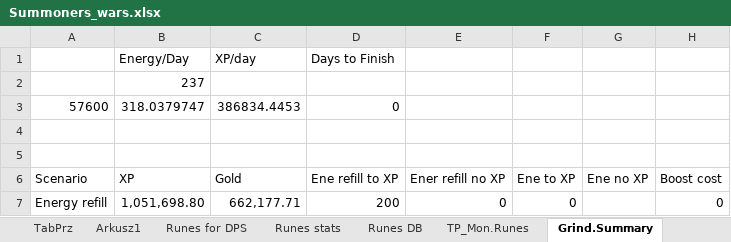
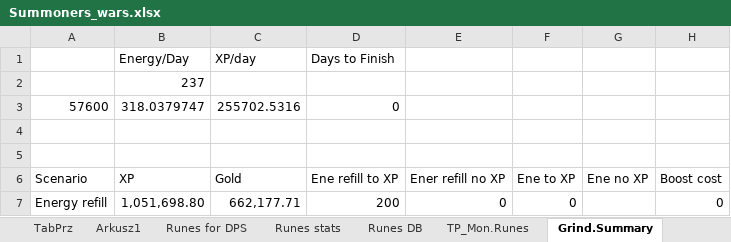
Before and after one commit to mariusz1976/mmorpg, an Excel workbook: Summoners_wars.xlsx, sheet Grind.Summary, drawn as a sheet; only a part is shown; values as stored, in another font and other column widths than the file's, no borders; table styles not drawn; the diff names each change by its address in the sheet, - before the commit and + after, or states it on an @@ line.

```diff
--- a/Summoners_wars.xlsx (sheet Grind.Summary)
+++ b/Summoners_wars.xlsx (sheet Grind.Summary)
-C3 (Gold): 386834.4453
+C3 (Gold): 255702.5316
```
Also changed, not shown: sheet Drop analityka, sheet Location features, sheet TabPrz, sheet Arkusz3, formulas that keep their value, charts or pictures.
